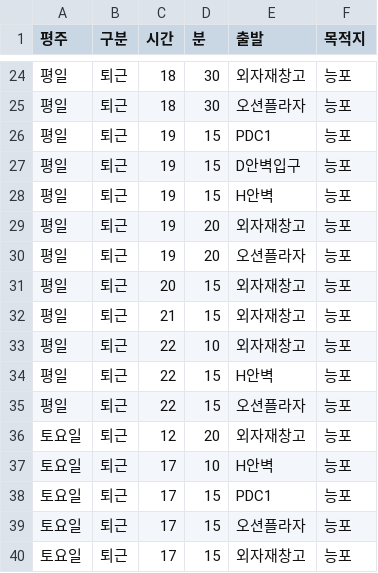
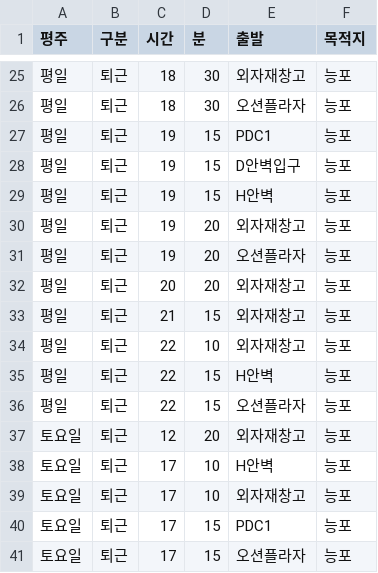
Before and after one commit to junh0601/dsme, a CSV file: src/busTable.csv, drawn as a sheet; only a part is shown, gaps mark what is left out; the shorter side is filled out with more unchanged rows; the diff covers the shown part only.

```diff
--- a/src/busTable.csv
+++ b/src/busTable.csv
@@ -30,3 +31,3 @@
 평일,퇴근,19,20,오션플라자,능포
-평일,퇴근,20,15,외자재창고,능포
+평일,퇴근,20,20,외자재창고,능포
 평일,퇴근,21,15,외자재창고,능포
@@ -37,2 +38,3 @@
 토요일,퇴근,17,10,H안벽,능포
+토요일,퇴근,17,10,외자재창고,능포
 토요일,퇴근,17,15,PDC1,능포
```
Also changed, not shown: 3 added rows and 5 removed rows elsewhere in this file.
